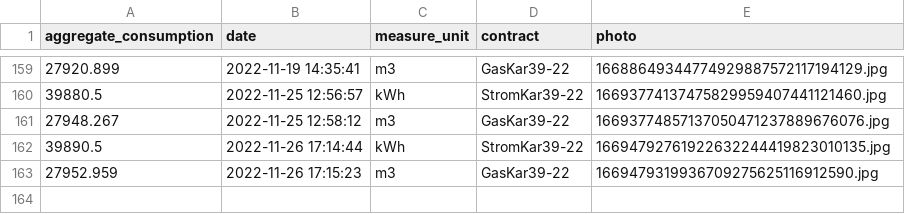
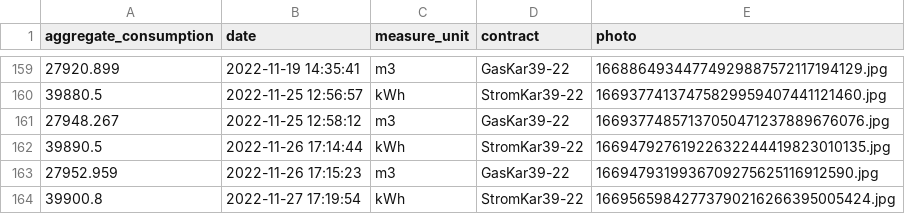
Before and after one commit to klupp/HomeExpenses, a CSV file: measurements.csv, drawn as a sheet; only a part is shown, gaps mark what is left out.

Commit message:
New Electricity measurement for StromKar39-22 on 2022-11-27 17:19:54

```diff
--- a/measurements.csv
+++ b/measurements.csv
@@ -163 +163,2 @@ aggregate_consumption,date,measure_unit,contract,photo
 27952.959,2022-11-26 17:15:23,m3,GasKar39-22,1669479319936709275625116912590.jpg
+39900.8,2022-11-27 17:19:54,kWh,StromKar39-22,16695659842773790216266395005424.jpg
```
Also changed, not shown: 1 other file.
